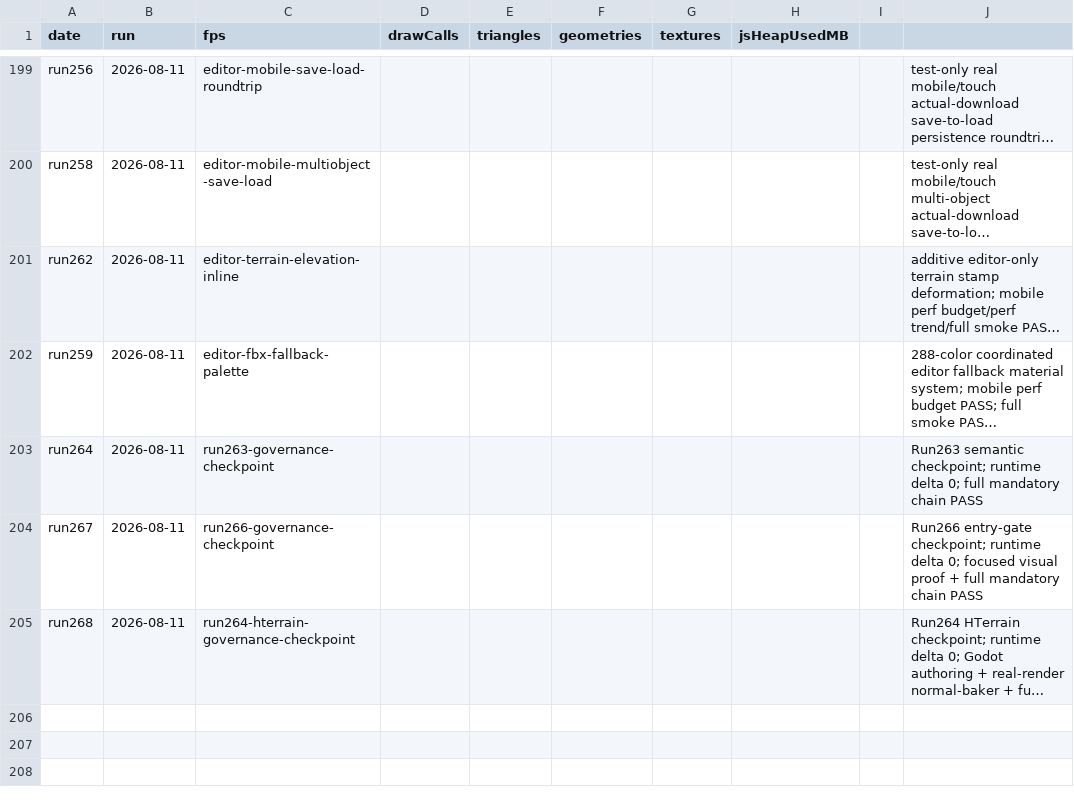
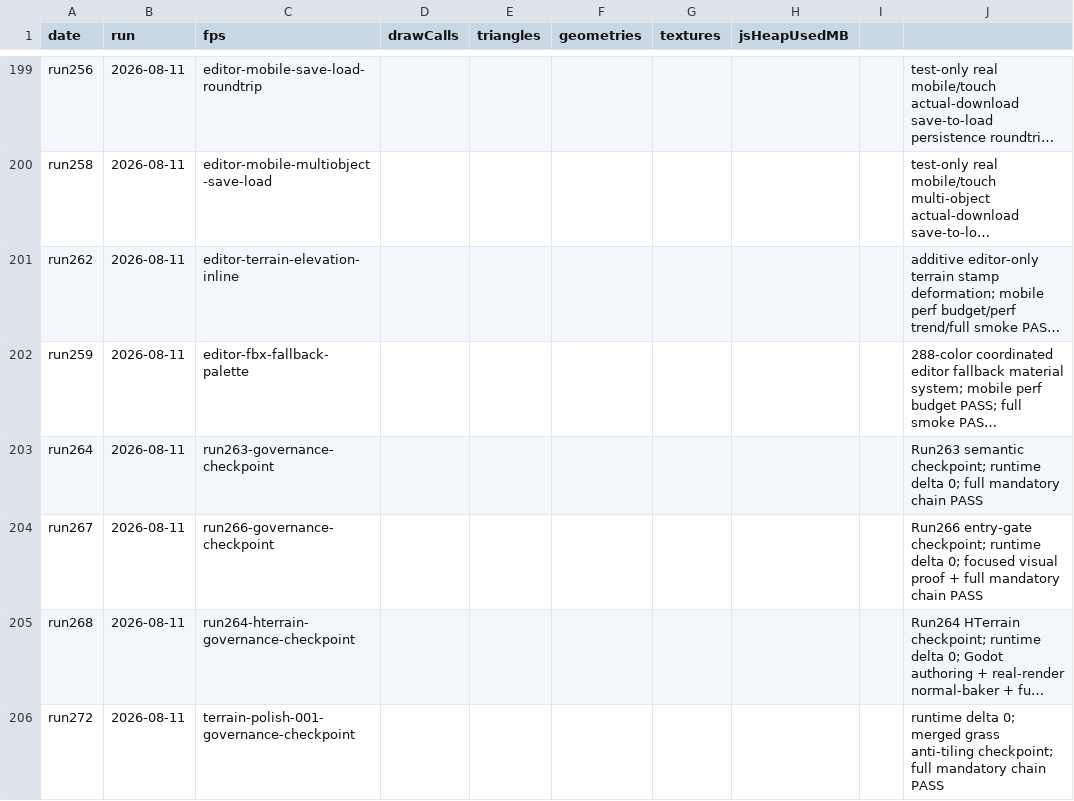
Before and after one commit to umitalgan061-sudo/aapw, a CSV file: perf_log.csv, drawn as a sheet; only a part is shown, gaps mark what is left out; long unchanged cells end in …; the diff names each change by its address in the sheet, - before the commit and + after, or states it on an @@ line.

```diff
--- a/perf_log.csv
+++ b/perf_log.csv
+row 206: run272 | 2026-08-11 | terrain-polish-001-governance-checkpoint |  |  |  |  |  |  | runtime delta 0; merged grass anti-tiling checkpoint; full mandatory chain PASS
```
Also changed, not shown: 2 other files.
